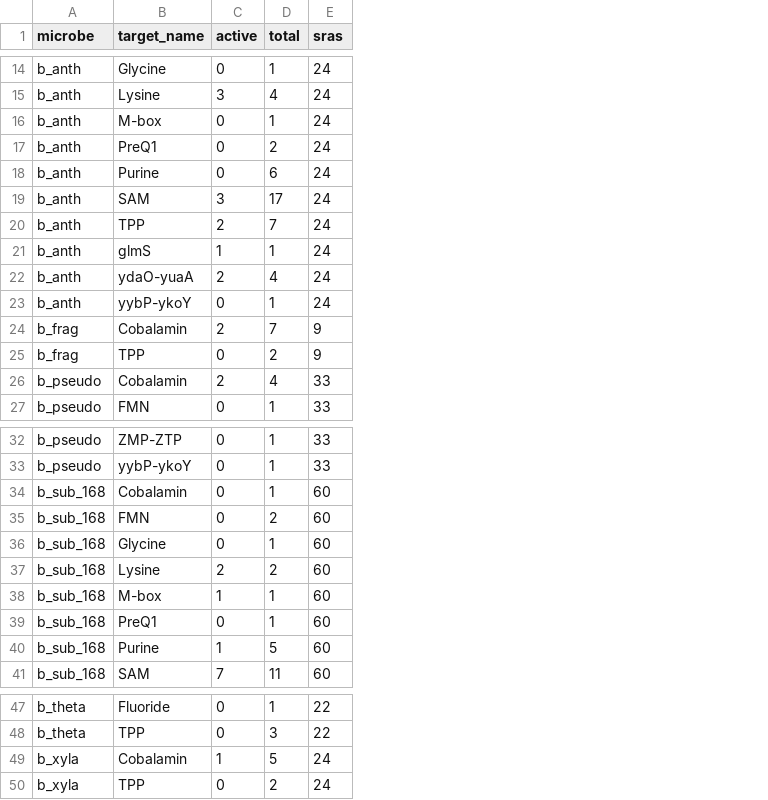
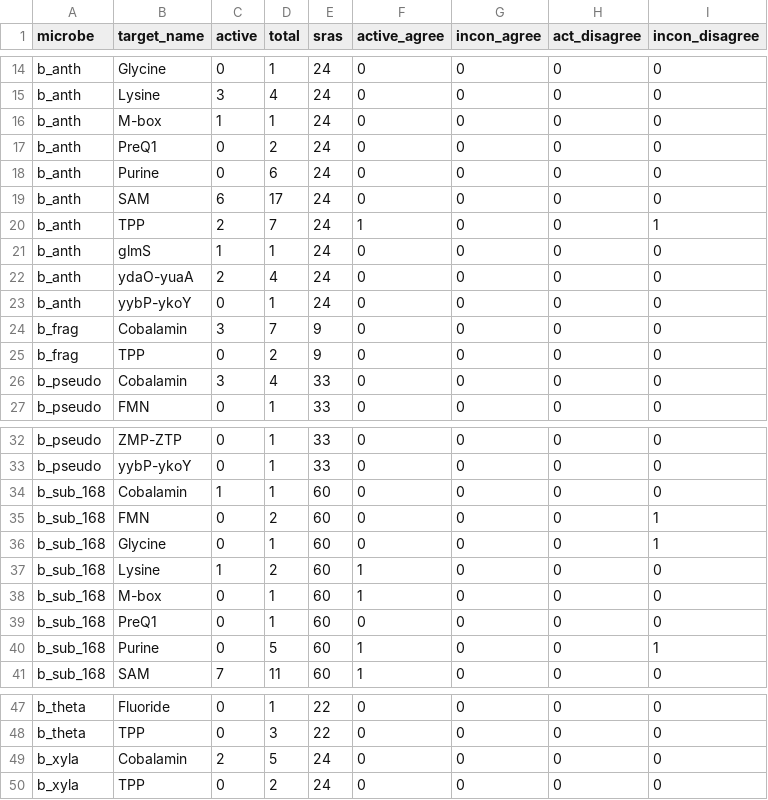
Before and after one commit to lepton-7/tartlet-pub, a CSV file: validation/plotting/data/big_fig/locus_inferences_sum.csv, drawn as a sheet; only a part is shown, gaps mark what is left out; the diff covers the shown part only; the diff names each change by its address in the sheet, - before the commit and + after, or states it on an @@ line.

```diff
--- a/validation/plotting/data/big_fig/locus_inferences_sum.csv
+++ b/validation/plotting/data/big_fig/locus_inferences_sum.csv
+column F (active_agree), rows 14-27: 0 | 0 | 0 | 0 | 0 | 0 | 1 | 0 | 0 | 0 | 0 | 0 | 0 | 0; rows 32-41: 0 | 0 | 0 | 0 | 0 | 1 | 1 | 0 | 1 | 1; rows 47-50: all 0
+column G (incon_agree), rows 14-27: all 0; rows 32-41: all 0; rows 47-50: all 0
+column H (act_disagree), rows 14-27: all 0; rows 32-41: all 0; rows 47-50: all 0
+column I (incon_disagree), rows 14-27: 0 | 0 | 0 | 0 | 0 | 0 | 1 | 0 | 0 | 0 | 0 | 0 | 0 | 0; rows 32-41: 0 | 0 | 0 | 1 | 1 | 0 | 0 | 0 | 1 | 0; rows 47-50: all 0
-C16 (active): 0
+C16 (active): 1
-C19 (active): 3
+C19 (active): 6
-C24 (active): 2
+C24 (active): 3
-C26 (active): 2
+C26 (active): 3
-C34 (active): 0
+C34 (active): 1
-C37 (active): 2
+C37 (active): 1
-C38 (active): 1
+C38 (active): 0
-C40 (active): 1
+C40 (active): 0
-C49 (active): 1
+C49 (active): 2
```
Also changed, not shown: 14 edited cells elsewhere in this file, validation/plotting/data/big_fig/locus_inferences.csv, 1 other file.
